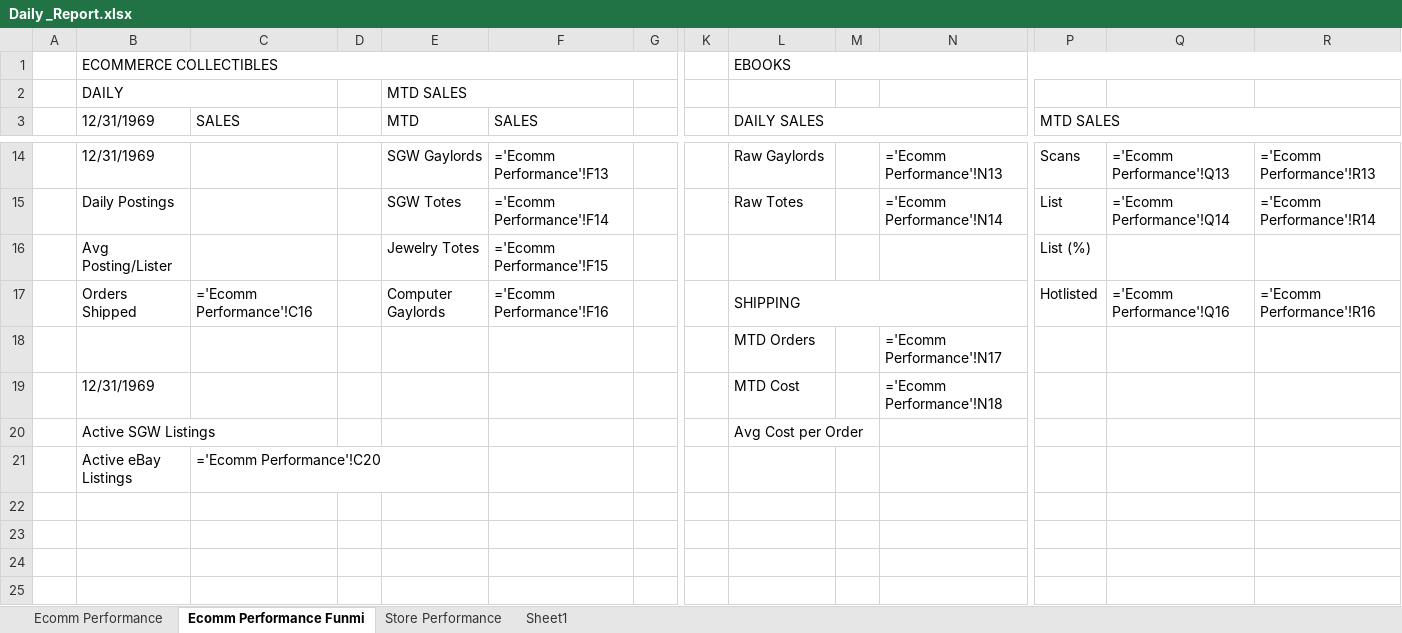
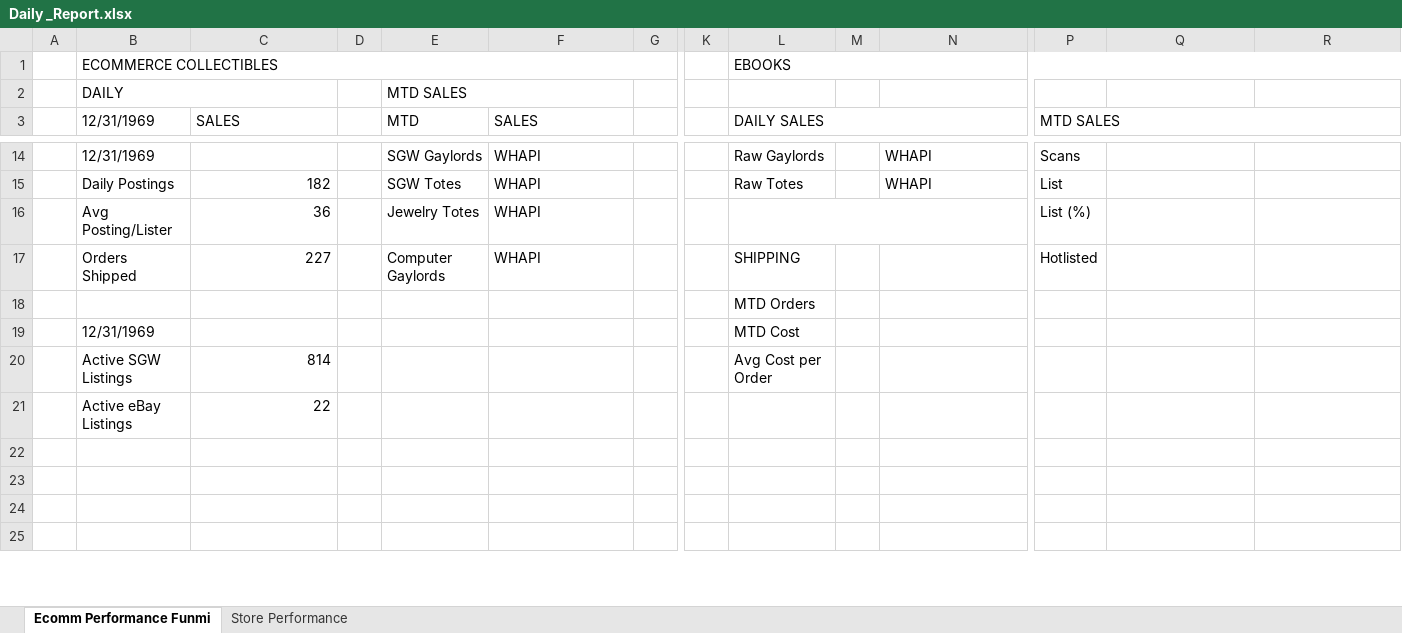
Before and after one commit to MalachiWatkins/Daily_Reports_Goodwill, an Excel workbook: NeatoScan/Dashboard_Site/Daily_report_Spreadsheet/Daily _Report.xlsx, sheet Ecomm Performance Funmi, drawn as a sheet; only a part is shown, gaps mark what is left out; values as stored, in another font and other column widths than the file's, no cell formats; formulas without a stored value are shown as written; removed rows and columns are numbered as before the commit, all else as after; rows hold the shown columns only; the diff covers the shown part only; the diff names each change by its address in the sheet, - before the commit and + after, or states it on an @@ line.

```diff
--- a/NeatoScan/Dashboard_Site/Daily_report_Spreadsheet/Daily _Report.xlsx (sheet Ecomm Performance Funmi)
+++ b/NeatoScan/Dashboard_Site/Daily_report_Spreadsheet/Daily _Report.xlsx (sheet Ecomm Performance Funmi)
-sheet tab: Ecomm Performance
-sheet tab: Sheet1
-F14 (SALES): ='Ecomm Performance'!F13
+F14 (SALES): WHAPI
-N14: ='Ecomm Performance'!N13
+N14: WHAPI
-Q14: ='Ecomm Performance'!Q13
+Q14: (empty)
-R14: ='Ecomm Performance'!R13
+R14: (empty)
-row 15:  | Daily Postings |  |  | SGW Totes | ='Ecomm Performance'!F14 |  |  | Raw Totes |  | ='Ecomm Performance'!N14 | List | ='Ecomm Performance'!Q14 | ='Ecomm Performance'!R14
+row 15:  | Daily Postings | 182 |  | SGW Totes | WHAPI |  |  | Raw Totes |  | WHAPI | List
-C16 (SALES): (empty)
+C16 (SALES): 36
-F16 (SALES): ='Ecomm Performance'!F15
+F16 (SALES): WHAPI
+L16:N16 merged
-C17 (SALES): ='Ecomm Performance'!C16
+C17 (SALES): 227
-F17 (SALES): ='Ecomm Performance'!F16
+F17 (SALES): WHAPI
-L17:N17 merged
-Q17: ='Ecomm Performance'!Q16
+Q17: (empty)
-R17: ='Ecomm Performance'!R16
+R17: (empty)
-N18: ='Ecomm Performance'!N17
+N18: (empty)
-N19: ='Ecomm Performance'!N18
+N19: (empty)
-C20 (SALES): (empty)
+C20 (SALES): 814
-C21 (SALES): ='Ecomm Performance'!C20
+C21 (SALES): 22
```
Also changed, not shown: 2 added rows, 2 removed rows, 34 edited cells and merged cells elsewhere in this sheet, cell formats, 22 other files.
